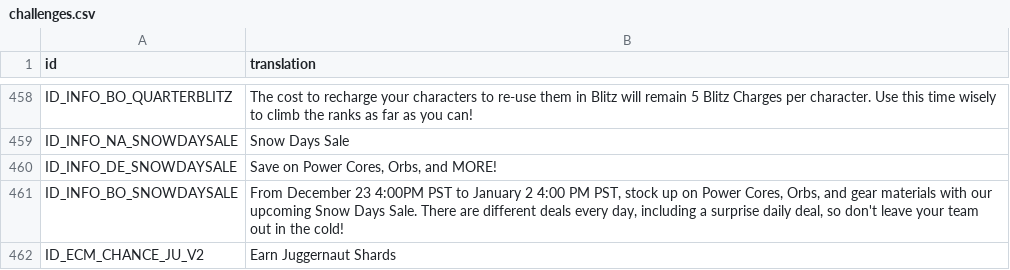
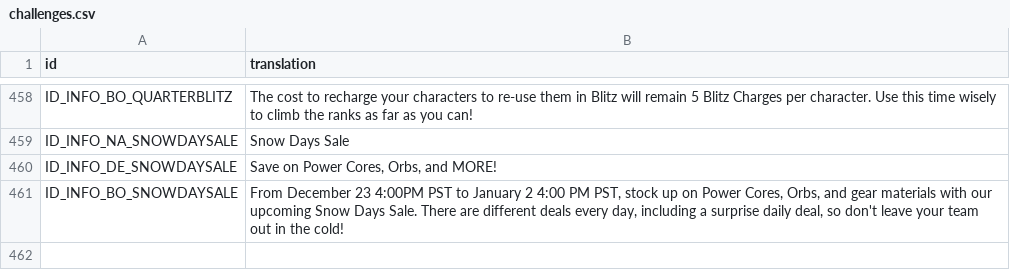
Before and after one commit to knight2269/msf, a CSV file: Config/m3localization/challenges.csv, drawn as a sheet; only a part is shown, gaps mark what is left out; the diff names each change by its address in the sheet, - before the commit and + after, or states it on an @@ line.

```diff
--- a/Config/m3localization/challenges.csv
+++ b/Config/m3localization/challenges.csv
-row 462: ID_ECM_CHANCE_JU_V2 | Earn Juggernaut Shards
```
Also changed, not shown: Config/m3localization/inbox.csv, 13 other files.
